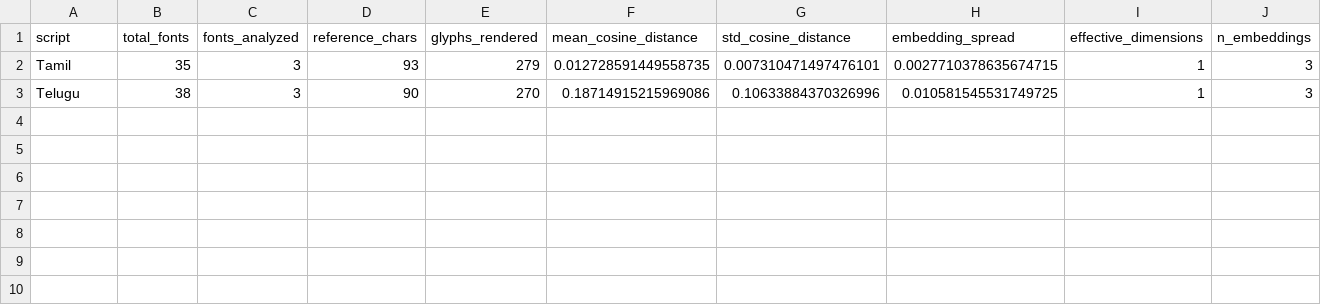
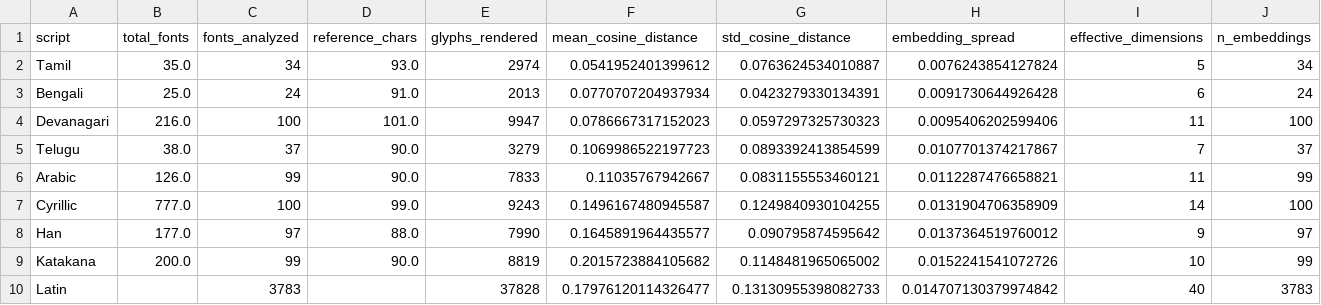
Before and after one commit to Aditya-Khadye/TheScriptGap, a CSV file: data/similarity/similarity_results.csv, drawn as a sheet; only a part is shown; addresses are those after the commit; rows hold the shown columns only; the diff covers the shown part only; the diff names each change by its address in the sheet, - before the commit and + after, or states it on an @@ line.

```diff
--- a/data/similarity/similarity_results.csv
+++ b/data/similarity/similarity_results.csv
-B2 (total_fonts): 35
+B2 (total_fonts): 35.0
-C2 (fonts_analyzed): 3
+C2 (fonts_analyzed): 34
-D2 (reference_chars): 93
+D2 (reference_chars): 93.0
-E2 (glyphs_rendered): 279
+E2 (glyphs_rendered): 2974
-F2 (mean_cosine_distance): 0.012728591449558735
+F2 (mean_cosine_distance): 0.0541952401399612
-G2 (std_cosine_distance): 0.007310471497476101
+G2 (std_cosine_distance): 0.0763624534010887
-H2 (embedding_spread): 0.0027710378635674715
+H2 (embedding_spread): 0.0076243854127824
-I2 (effective_dimensions): 1
+I2 (effective_dimensions): 5
-J2 (n_embeddings): 3
+J2 (n_embeddings): 34
+row 3: Bengali | 25.0 | 24 | 91.0 | 2013 | 0.0770707204937934 | 0.0423279330134391 | 0.0091730644926428 | 6 | 24
+row 4: Devanagari | 216.0 | 100 | 101.0 | 9947 | 0.0786667317152023 | 0.0597297325730323 | 0.0095406202599406 | 11 | 100
-B5 (total_fonts): 38
+B5 (total_fonts): 38.0
-C5 (fonts_analyzed): 3
+C5 (fonts_analyzed): 37
-D5 (reference_chars): 90
+D5 (reference_chars): 90.0
-E5 (glyphs_rendered): 270
+E5 (glyphs_rendered): 3279
-F5 (mean_cosine_distance): 0.18714915215969086
+F5 (mean_cosine_distance): 0.1069986522197723
-G5 (std_cosine_distance): 0.10633884370326996
+G5 (std_cosine_distance): 0.0893392413854599
-H5 (embedding_spread): 0.010581545531749725
+H5 (embedding_spread): 0.0107701374217867
-I5 (effective_dimensions): 1
+I5 (effective_dimensions): 7
-J5 (n_embeddings): 3
+J5 (n_embeddings): 37
+row 6: Arabic | 126.0 | 99 | 90.0 | 7833 | 0.11035767942667 | 0.0831155553460121 | 0.0112287476658821 | 11 | 99
+row 7: Cyrillic | 777.0 | 100 | 99.0 | 9243 | 0.1496167480945587 | 0.1249840930104255 | 0.0131904706358909 | 14 | 100
+row 8: Han | 177.0 | 97 | 88.0 | 7990 | 0.1645891964435577 | 0.090795874595642 | 0.0137364519760012 | 9 | 97
+row 9: Katakana | 200.0 | 99 | 90.0 | 8819 | 0.2015723884105682 | 0.1148481965065002 | 0.0152241541072726 | 10 | 99
+row 10: Latin |  | 3783 |  | 37828 | 0.17976120114326477 | 0.13130955398082733 | 0.014707130379974842 | 40 | 3783
```
Also changed, not shown: 1 edited cell elsewhere in this file, data/viz/heatmap_data.csv, 5 other files.
